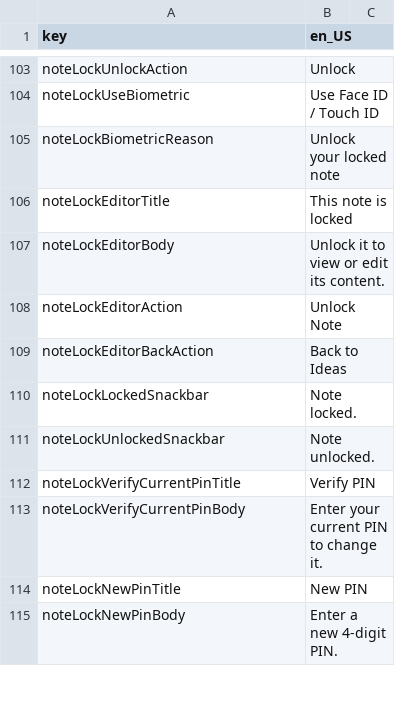
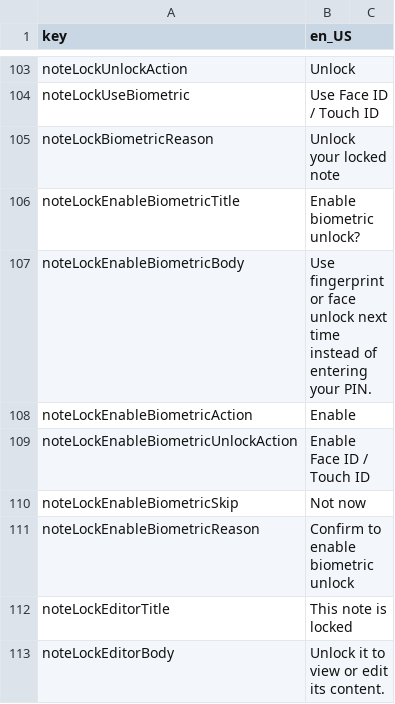
Before and after one commit to mtalha7274/Idea-Vault-Flutter, a CSV file: assets/translations/translations.csv, drawn as a sheet; only a part is shown, gaps mark what is left out; the shorter side is filled out with more unchanged rows; the diff names each change by its address in the sheet, - before the commit and + after, or states it on an @@ line.

Commit message:
biometric auth added for secret notes

```diff
--- a/assets/translations/translations.csv
+++ b/assets/translations/translations.csv
+row 106: noteLockEnableBiometricTitle | Enable biometric unlock?
+row 107: noteLockEnableBiometricBody | Use fingerprint or face unlock next time instead of entering your PIN.
+row 108: noteLockEnableBiometricAction | Enable
+row 109: noteLockEnableBiometricUnlockAction | Enable Face ID / Touch ID
+row 110: noteLockEnableBiometricSkip | Not now
+row 111: noteLockEnableBiometricReason | Confirm to enable biometric unlock
```
Also changed, not shown: 17 other files.
